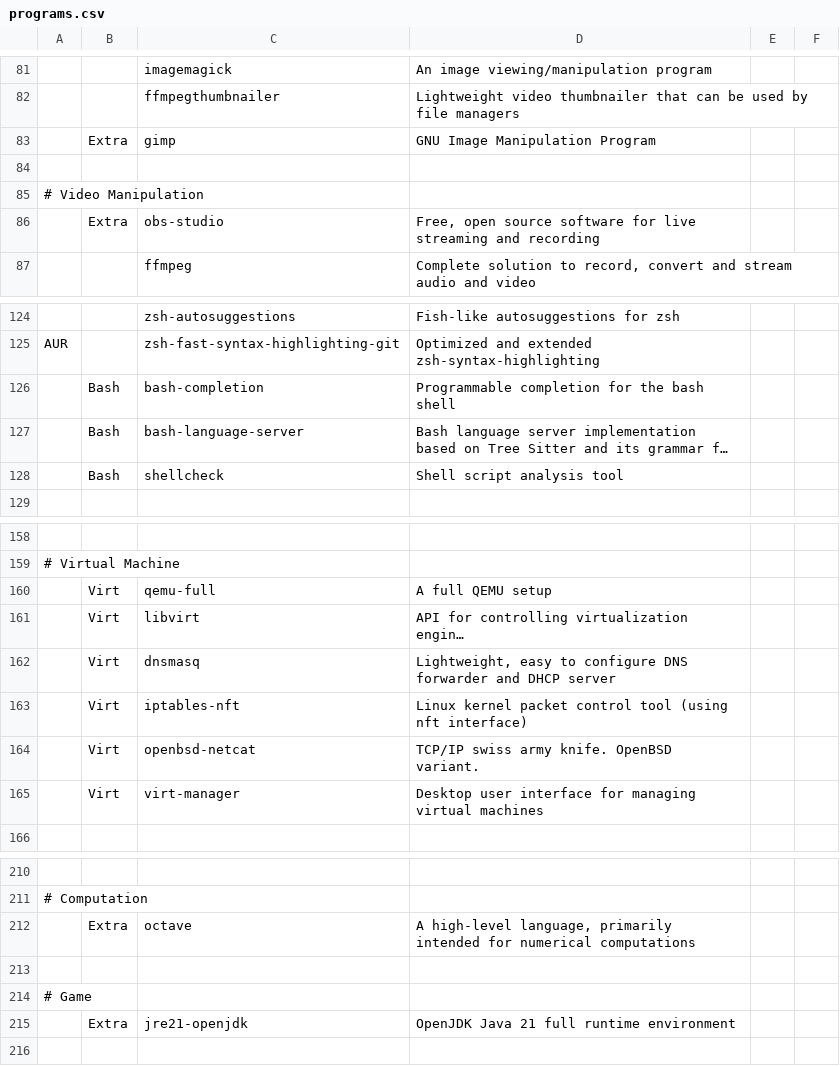
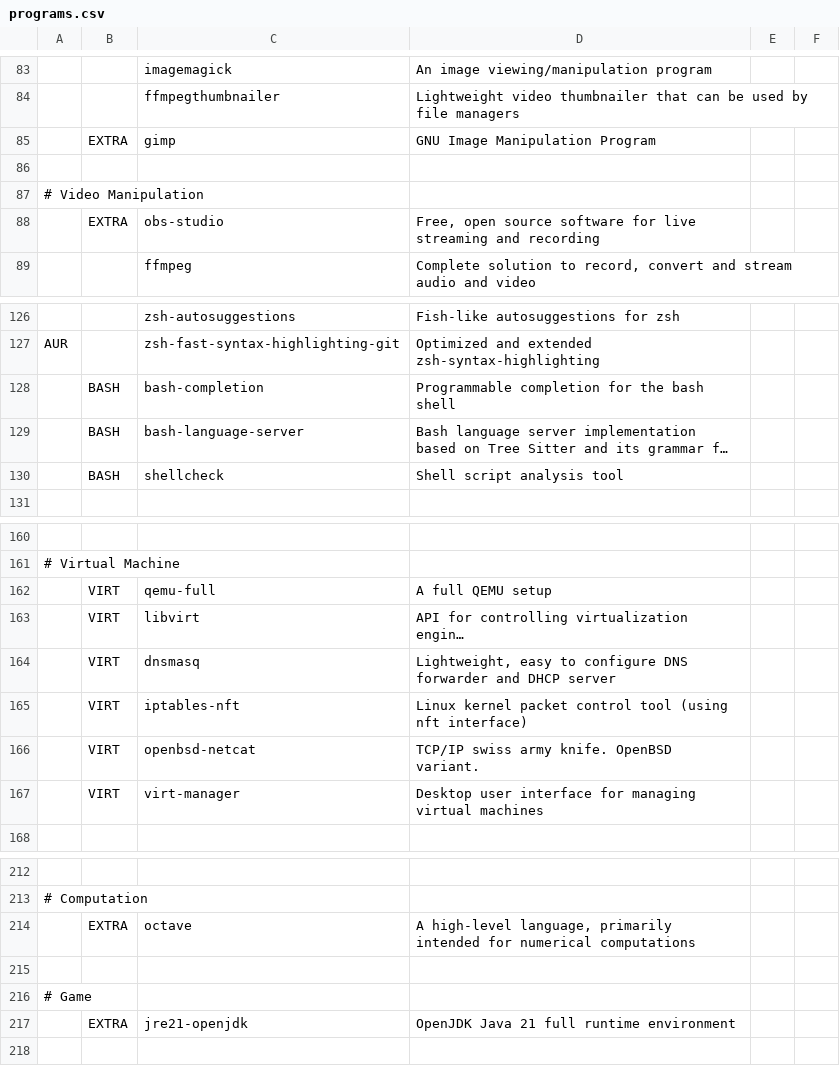
Before and after one commit to themamiza/mais, a CSV file: programs.csv, drawn as a sheet; only a part is shown, gaps mark what is left out; long unchanged cells end in …; addresses are those after the commit; the diff covers the shown part only; the diff names each change by its address in the sheet, - before the commit and + after, or states it on an @@ line.

```diff
--- a/programs.csv
+++ b/programs.csv
-B85: Extra
+B85: EXTRA
-B88: Extra
+B88: EXTRA
-B128:B130: Bash
+B128:B130: BASH
-B162:B167: Virt
+B162:B167: VIRT
-B214: Extra
+B214: EXTRA
-B217: Extra
+B217: EXTRA
```
Also changed, not shown: 2 added rows and 30 edited cells elsewhere in this file, 1 other file.
